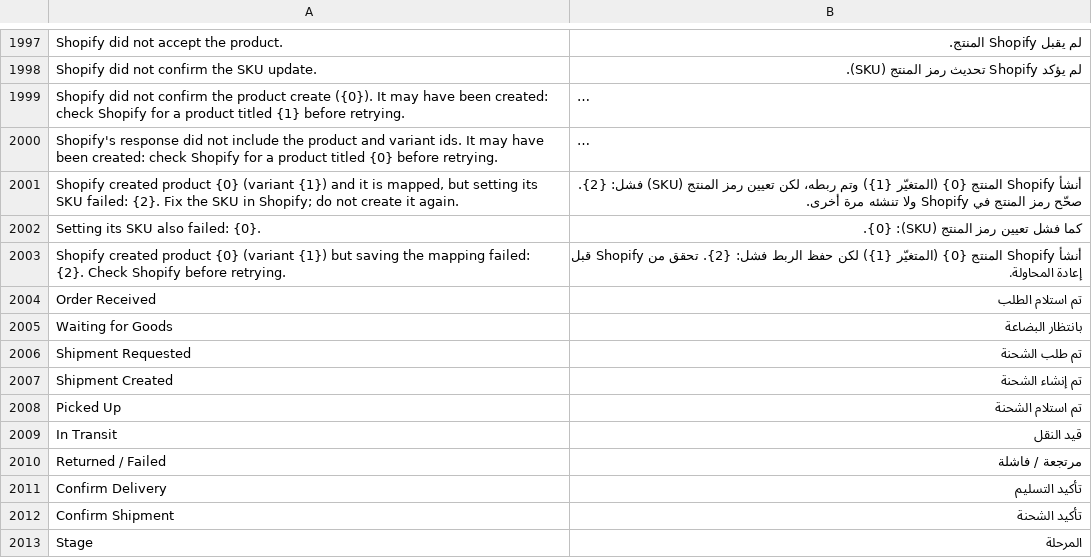
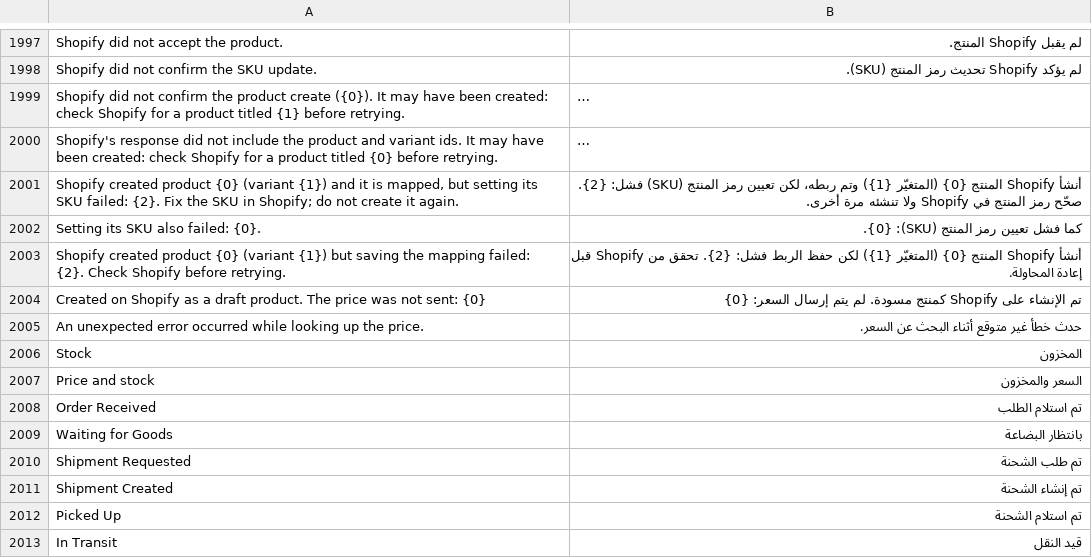
Before and after one commit to MohamedAmirr/tamwenat-el-zekrayat, a CSV file: apps/marketplace_integrations/marketplace_integrations/translations/ar.csv, drawn as a sheet; only a part is shown, gaps mark what is left out; the shorter side is filled out with more unchanged rows; long unchanged cells end in ….

Commit message:
feat: Create on Shopify sends the price, listing cards on the Item tab
Shopify needs the price with a new product, so Create on Shopify now sends the account's Selling Price List price via catalog_push.variant_price. The mapping is marked Synced on success; if the price is missing, an alert offers a price-only retry instead of a silent half-create. The Marketplace Listings tab is rendered as cards so each account's state reads at a glance.

```diff
--- a/apps/marketplace_integrations/marketplace_integrations/translations/ar.csv
+++ b/apps/marketplace_integrations/marketplace_integrations/translations/ar.csv
@@ -2003,2 +2003,6 @@ Setting its SKU also failed: {0}.,كما فشل تعيين رمز المنتج (
 "Shopify created product {0} (variant {1}) but saving the mapping failed: {2}. Check Shopify before retrying.","أنشأ Shopify المنتج {0} (المتغيّر {1}) لكن حفظ الربط فشل: {2}. تحقق من Shopify قبل إعادة المحاولة."
+Created on Shopify as a draft product. The price was not sent: {0},تم الإنشاء على Shopify كمنتج مسودة. لم يتم إرسال السعر: {0}
+An unexpected error occurred while looking up the price.,حدث خطأ غير متوقع أثناء البحث عن السعر.
+Stock,المخزون
+Price and stock,السعر والمخزون
 Order Received,تم استلام الطلب
```
Also changed, not shown: 9 other files.
